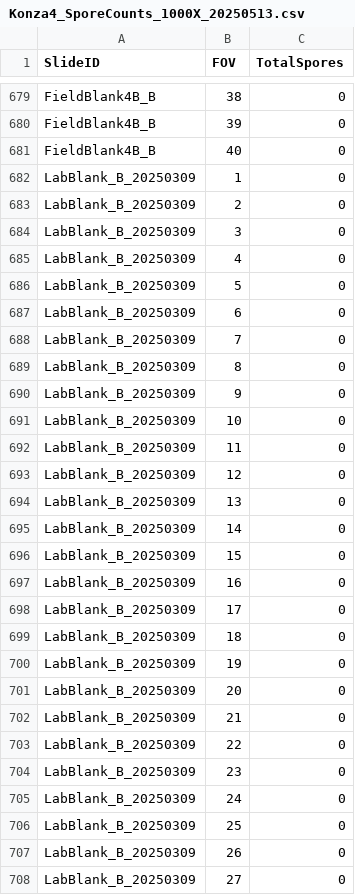
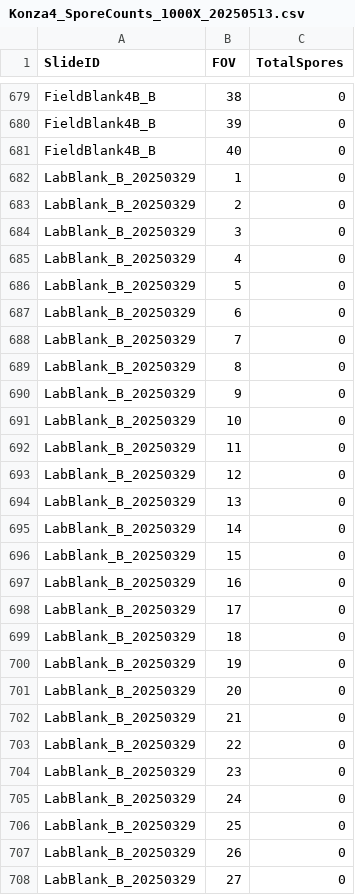
Before and after one commit to plampman/FireMicrobes_K4_FASMEE23, a CSV file: Input_Data/Konza4/Konza4_SporeCounts_1000X_20250513.csv, drawn as a sheet; only a part is shown, gaps mark what is left out; the diff covers the shown part only.

Commit message:
Fixing a lab blank

```diff
--- a/Input_Data/Konza4/Konza4_SporeCounts_1000X_20250513.csv
+++ b/Input_Data/Konza4/Konza4_SporeCounts_1000X_20250513.csv
@@ -681,28 +681,28 @@ FieldBlank4B_B,39,0
 FieldBlank4B_B,40,0
-LabBlank_B_20250309,1,0
-LabBlank_B_20250309,2,0
-LabBlank_B_20250309,3,0
-LabBlank_B_20250309,4,0
-LabBlank_B_20250309,5,0
-LabBlank_B_20250309,6,0
-LabBlank_B_20250309,7,0
-LabBlank_B_20250309,8,0
-LabBlank_B_20250309,9,0
-LabBlank_B_20250309,10,0
-LabBlank_B_20250309,11,0
-LabBlank_B_20250309,12,0
-LabBlank_B_20250309,13,0
-LabBlank_B_20250309,14,0
-LabBlank_B_20250309,15,0
-LabBlank_B_20250309,16,0
-LabBlank_B_20250309,17,0
-LabBlank_B_20250309,18,0
-LabBlank_B_20250309,19,0
-LabBlank_B_20250309,20,0
-LabBlank_B_20250309,21,0
-LabBlank_B_20250309,22,0
-LabBlank_B_20250309,23,0
-LabBlank_B_20250309,24,0
-LabBlank_B_20250309,25,0
-LabBlank_B_20250309,26,0
-LabBlank_B_20250309,27,0
+LabBlank_B_20250329,1,0
+LabBlank_B_20250329,2,0
+LabBlank_B_20250329,3,0
+LabBlank_B_20250329,4,0
+LabBlank_B_20250329,5,0
+LabBlank_B_20250329,6,0
+LabBlank_B_20250329,7,0
+LabBlank_B_20250329,8,0
+LabBlank_B_20250329,9,0
+LabBlank_B_20250329,10,0
+LabBlank_B_20250329,11,0
+LabBlank_B_20250329,12,0
+LabBlank_B_20250329,13,0
+LabBlank_B_20250329,14,0
+LabBlank_B_20250329,15,0
+LabBlank_B_20250329,16,0
+LabBlank_B_20250329,17,0
+LabBlank_B_20250329,18,0
+LabBlank_B_20250329,19,0
+LabBlank_B_20250329,20,0
+LabBlank_B_20250329,21,0
+LabBlank_B_20250329,22,0
+LabBlank_B_20250329,23,0
+LabBlank_B_20250329,24,0
+LabBlank_B_20250329,25,0
+LabBlank_B_20250329,26,0
+LabBlank_B_20250329,27,0
```
Also changed, not shown: 40 removed rows and 13 edited cells elsewhere in this file.
